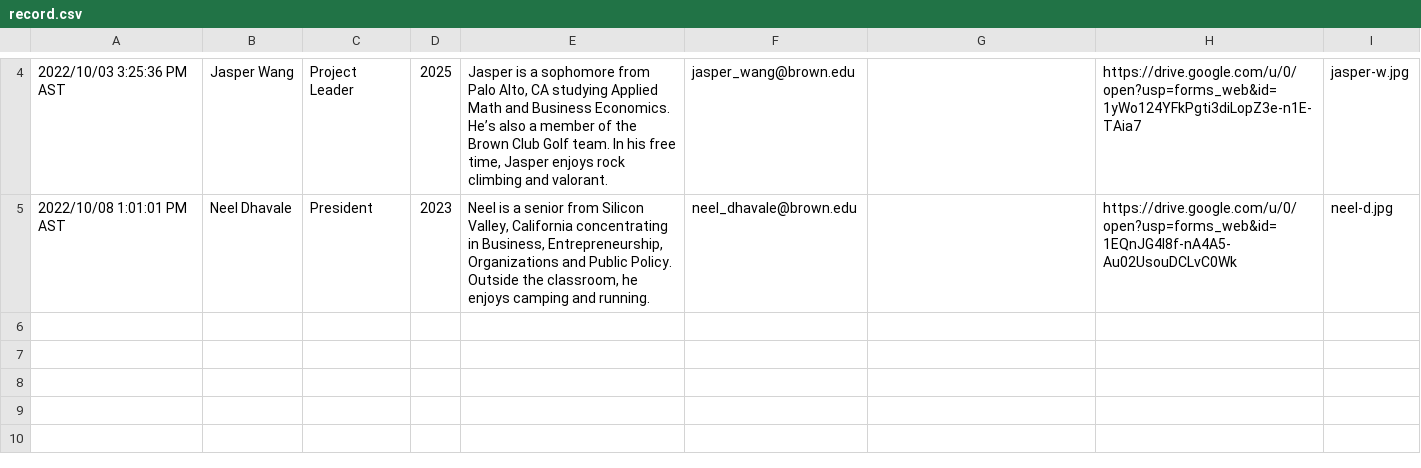
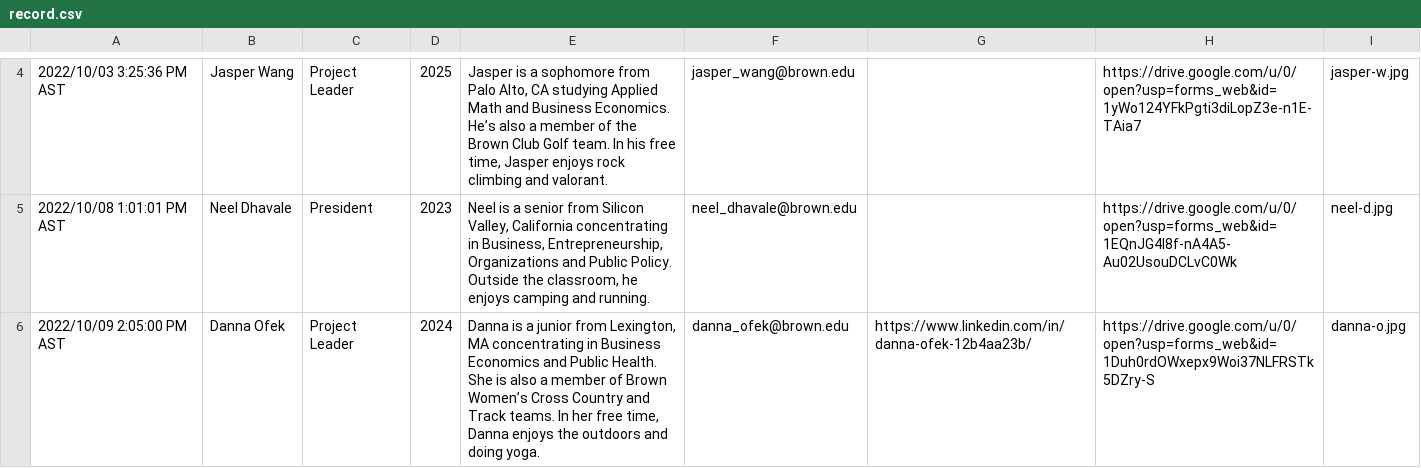
Before and after one commit to brown-ccg/ccg-website, a CSV file: tools/record.csv, drawn as a sheet; only a part is shown, gaps mark what is left out; the diff names each change by its address in the sheet, - before the commit and + after, or states it on an @@ line.

```diff
--- a/tools/record.csv
+++ b/tools/record.csv
+row 6: 2022/10/09 2:05:00 PM AST | Danna Ofek | Project Leader | 2024 | Danna is a junior from Lexington, MA concentrating in Business Economics and Public Health. She is also a member of Brown Women’s Cross Country and Track teams. In her free time, Danna enjoys the outdoors and doing yoga. | danna_ofek@brown.edu | https://www.linkedin.com/in/danna-ofek-12b4aa23b/ | https://drive.google.com/u/0/open?usp=forms_web&id=1Duh0rdOWxepx9Woi37NLFRSTk5DZry-S | danna-o.jpg
```
Also changed, not shown: 3 other files.
